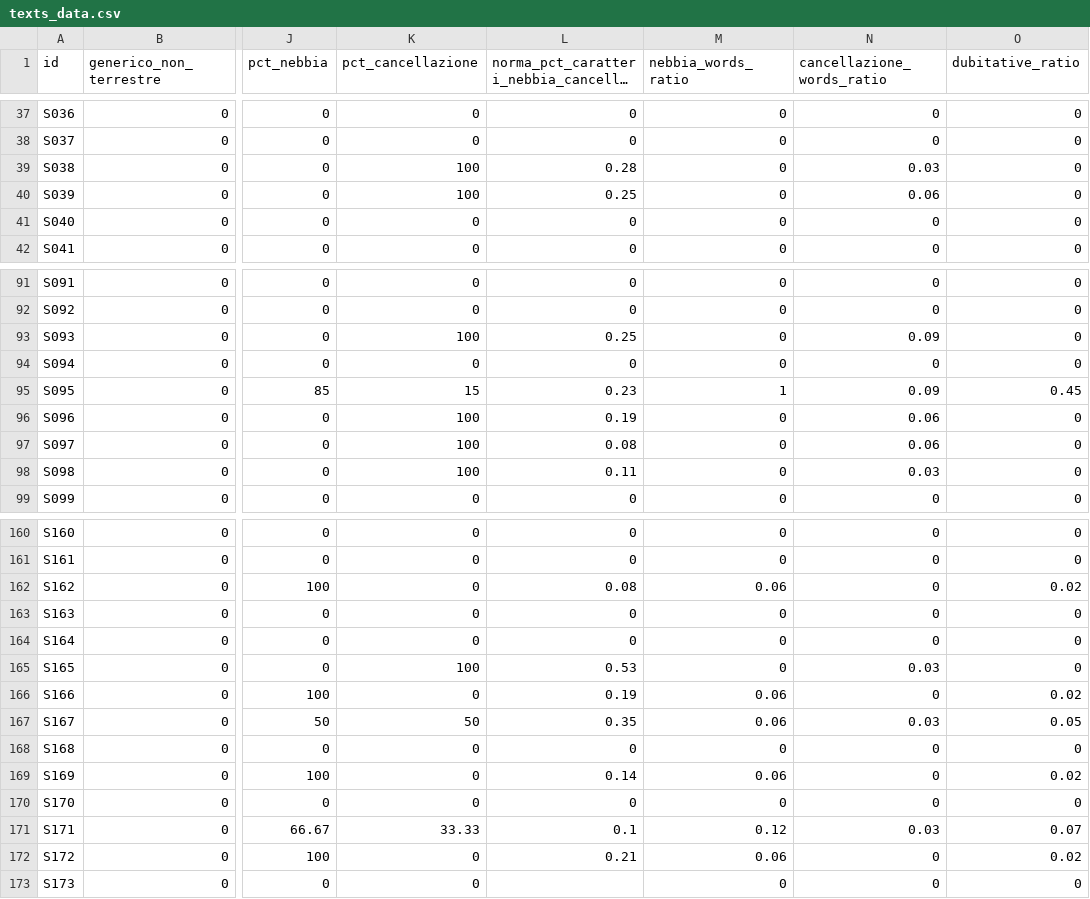
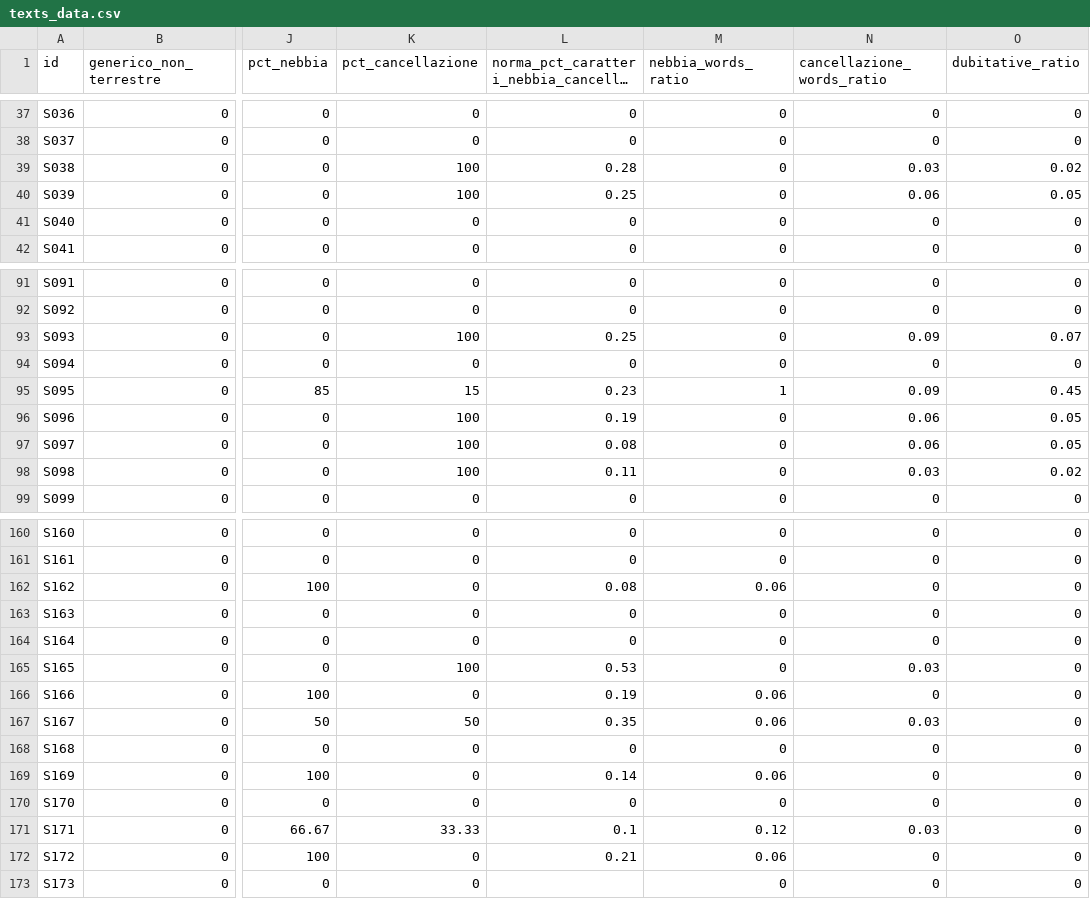
Before and after one commit to densitydesign/atlante-calvino, a CSV file: landscape/texts_data.csv, drawn as a sheet; only a part is shown, gaps mark what is left out; long unchanged cells end in …; the diff covers the shown part only; the diff names each change by its address in the sheet, - before the commit and + after, or states it on an @@ line.

Commit message:
atlante-calvino / landscape / dubitative phenomena : update to texts data; made unaffected hills visible but transparent

```diff
--- a/landscape/texts_data.csv
+++ b/landscape/texts_data.csv
-O39 (dubitative_ratio): 0
+O39 (dubitative_ratio): 0.02
-O40 (dubitative_ratio): 0
+O40 (dubitative_ratio): 0.05
-O93 (dubitative_ratio): 0
+O93 (dubitative_ratio): 0.07
-O96:O97 (dubitative_ratio): 0
+O96:O97 (dubitative_ratio): 0.05
-O98 (dubitative_ratio): 0
+O98 (dubitative_ratio): 0.02
-O162 (dubitative_ratio): 0.02
+O162 (dubitative_ratio): 0
-O166 (dubitative_ratio): 0.02
+O166 (dubitative_ratio): 0
-O167 (dubitative_ratio): 0.05
+O167 (dubitative_ratio): 0
-O169 (dubitative_ratio): 0.02
+O169 (dubitative_ratio): 0
-O171 (dubitative_ratio): 0.07
+O171 (dubitative_ratio): 0
-O172 (dubitative_ratio): 0.02
+O172 (dubitative_ratio): 0
```
Also changed, not shown: 26 edited cells elsewhere in this file, 1 other file.
